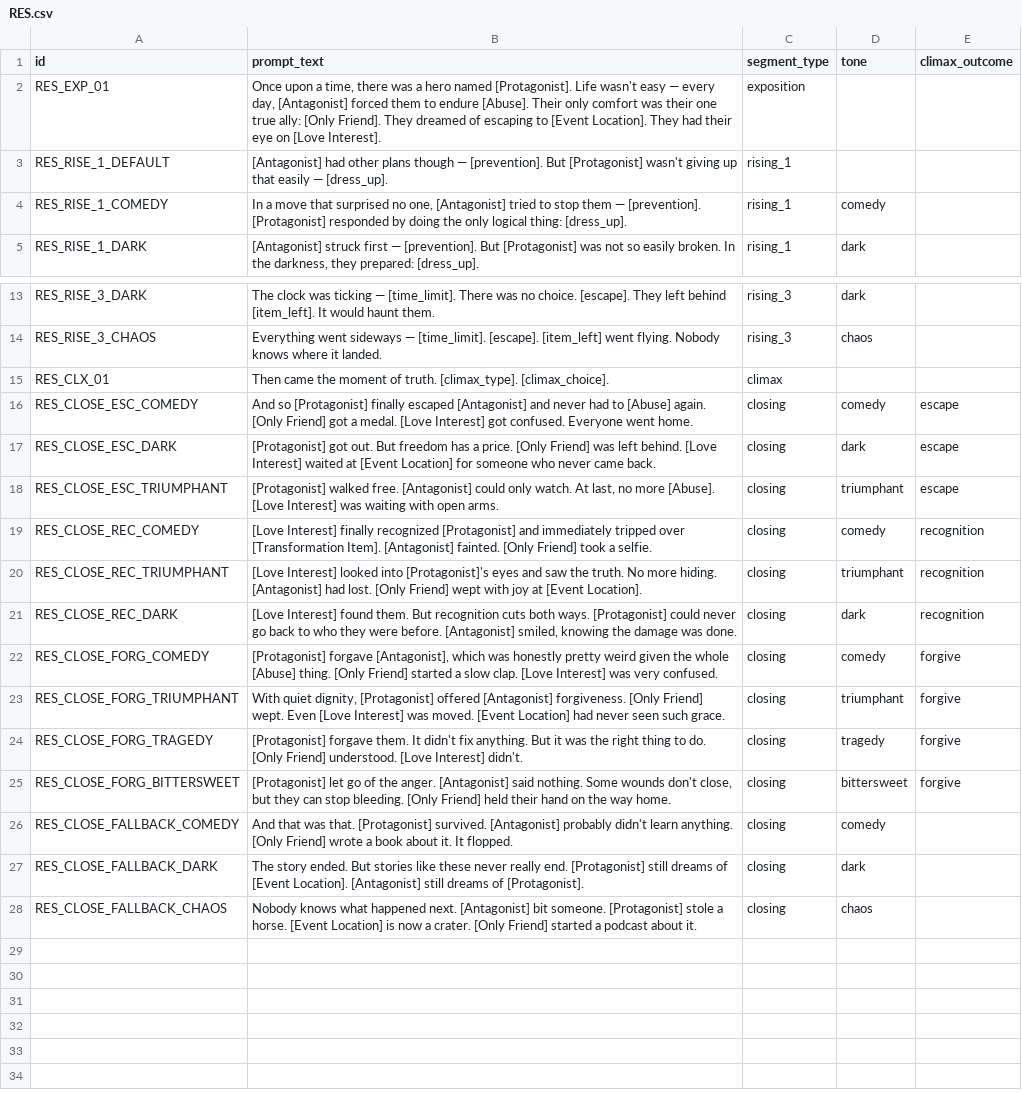
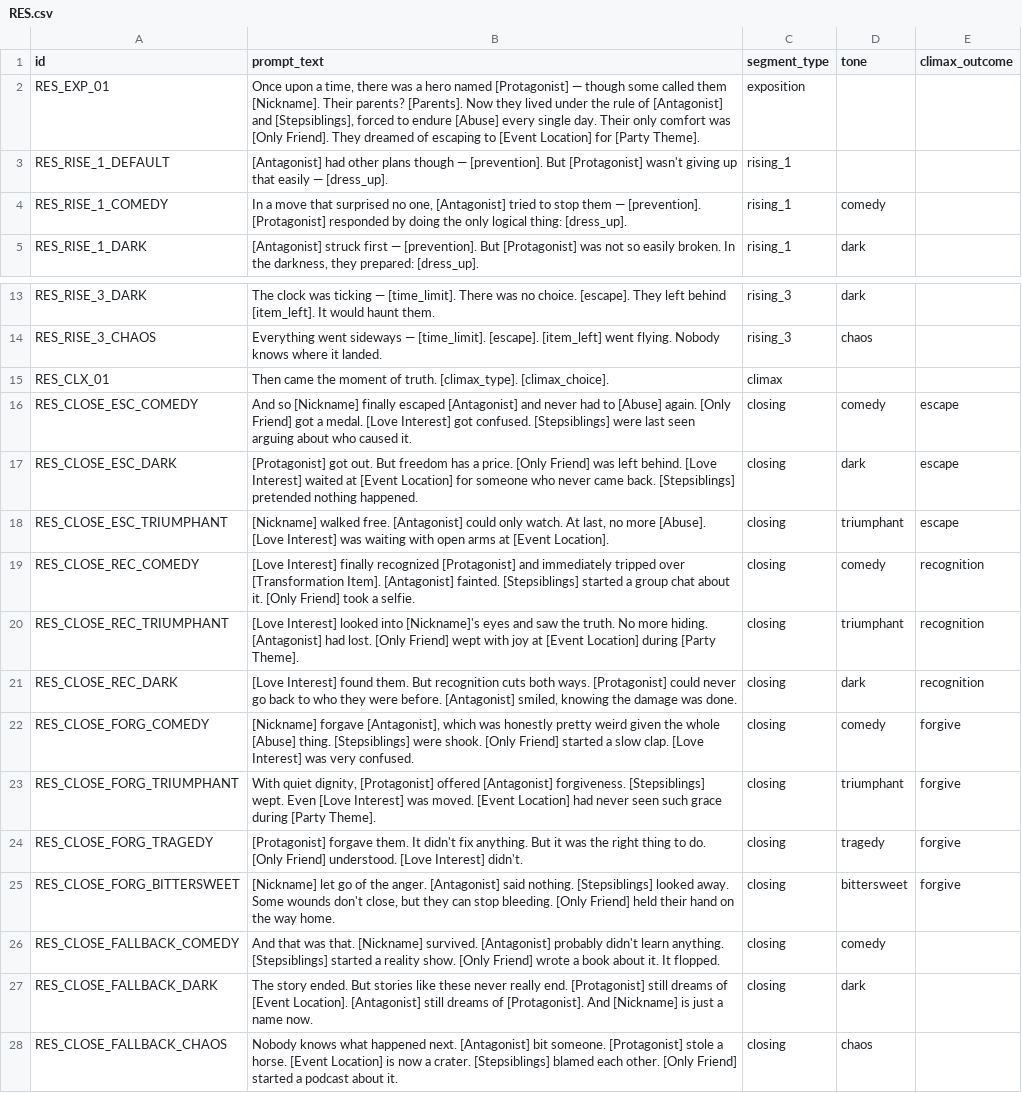
Before and after one commit to hbjeletich/cinderella, a CSV file: Assets/Editor/CSV/RES.csv, drawn as a sheet; only a part is shown, gaps mark what is left out; the diff names each change by its address in the sheet, - before the commit and + after, or states it on an @@ line.

```diff
--- a/Assets/Editor/CSV/RES.csv
+++ b/Assets/Editor/CSV/RES.csv
-B2 (prompt_text): …hero named [Protagonist]. Life wasn't easy — every day, [Antagonist] forced them to endure [Abuse]. Their only comfort was their one true ally: [Only Friend]. They dreamed of escaping to [Event Location]. They had their eye on [Love Interest].
+B2 (prompt_text): …hero named [Protagonist] — though some called them [Nickname]. Their parents? [Parents]. Now they lived under the rule of [Antagonist] and [Stepsiblings], forced to endure [Abuse] every single day. Their only comfort was [Only Friend]. They dreamed of escaping to [Event Location] for [Party Theme].
-B16 (prompt_text): And so [Protagonist] finally escaped [Antagonist] and never had to [Abuse] again. [Only Friend] got a medal. [Love Interest] got confused. Everyone went home.
+B16 (prompt_text): And so [Nickname] finally escaped [Antagonist] and never had to [Abuse] again. [Only Friend] got a medal. [Love Interest] got confused. [Stepsiblings] were last seen arguing about who caused it.
-B17 (prompt_text): …came back.
+B17 (prompt_text): …came back. [Stepsiblings] pretended nothing happened.
-B18 (prompt_text): [Protagonist] walked free. [Antagonist] could only watch. At last, no more [Abuse]. [Love Interest] was waiting with open arms.
+B18 (prompt_text): [Nickname] walked free. [Antagonist] could only watch. At last, no more [Abuse]. [Love Interest] was waiting with open arms at [Event Location].
-B19 (prompt_text): …[Antagonist] fainted. [Only Friend]…
+B19 (prompt_text): …[Antagonist] fainted. [Stepsiblings] started a group chat about it. [Only Friend]…
-B20 (prompt_text): …looked into [Protagonist]'s eyes and saw the truth. No more hiding. [Antagonist] had lost. [Only Friend] wept with joy at [Event Location].
+B20 (prompt_text): …looked into [Nickname]'s eyes and saw the truth. No more hiding. [Antagonist] had lost. [Only Friend] wept with joy at [Event Location] during [Party Theme].
-B22 (prompt_text): [Protagonist] forgave [Antagonist], which was honestly pretty weird given the whole [Abuse] thing. [Only Friend]…
+B22 (prompt_text): [Nickname] forgave [Antagonist], which was honestly pretty weird given the whole [Abuse] thing. [Stepsiblings] were shook. [Only Friend]…
-B23 (prompt_text): …[Antagonist] forgiveness. [Only Friend] wept. Even [Love Interest] was moved. [Event Location] had never seen such grace.
+B23 (prompt_text): …[Antagonist] forgiveness. [Stepsiblings] wept. Even [Love Interest] was moved. [Event Location] had never seen such grace during [Party Theme].
-B25 (prompt_text): [Protagonist] let go of the anger. [Antagonist] said nothing. Some wounds…
+B25 (prompt_text): [Nickname] let go of the anger. [Antagonist] said nothing. [Stepsiblings] looked away. Some wounds…
-B26 (prompt_text): …was that. [Protagonist] survived. [Antagonist] probably didn't learn anything. [Only Friend]…
+B26 (prompt_text): …was that. [Nickname] survived. [Antagonist] probably didn't learn anything. [Stepsiblings] started a reality show. [Only Friend]…
-B27 (prompt_text): …of [Protagonist].
+B27 (prompt_text): …of [Protagonist]. And [Nickname] is just a name now.
-B28 (prompt_text): …a crater. [Only Friend]…
+B28 (prompt_text): …a crater. [Stepsiblings] blamed each other. [Only Friend]…
```
Also changed, not shown: Assets/Editor/CSV/EXP.csv, Assets/Editor/CSV/RA.csv, 42 other files.
